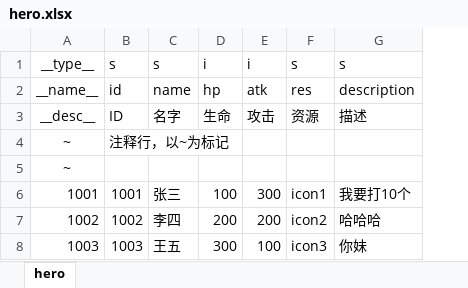
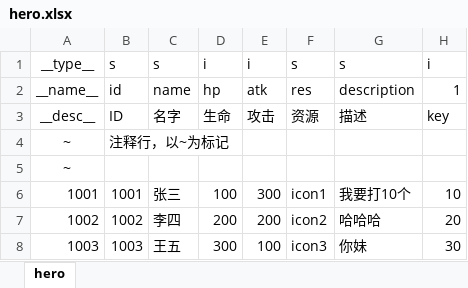
Before and after one commit to lujunyu313/ExcelAndJSON, an Excel workbook: demo/hero.xlsx, sheet hero, drawn as a sheet; values as stored, in another font and other column widths than the file's, no borders; the diff names each change by its address in the sheet, - before the commit and + after, or states it on an @@ line.

```diff
--- a/demo/hero.xlsx (sheet hero)
+++ b/demo/hero.xlsx (sheet hero)
+column H, rows 1-8: i | 1 | key |  |  | 10 | 20 | 30
```
Also changed, not shown: demo/client.xlsx, 3 other files.
